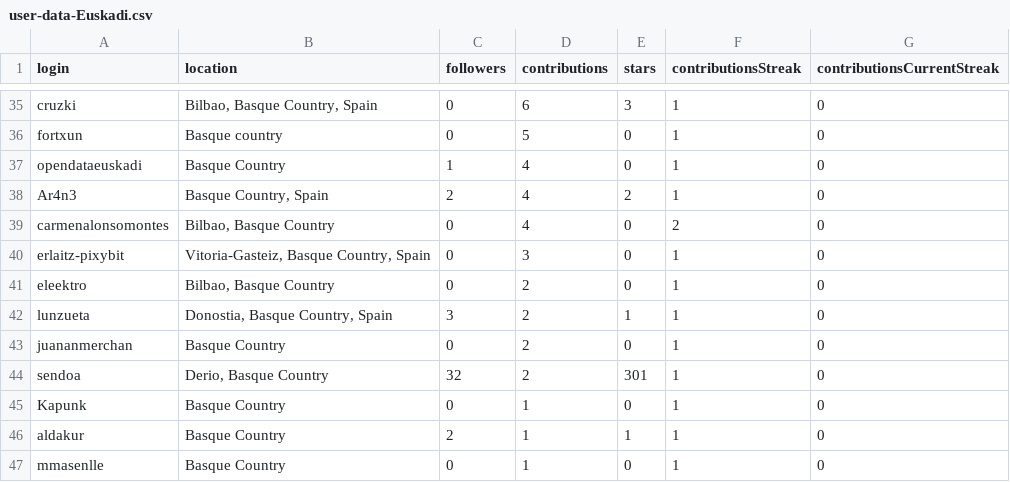
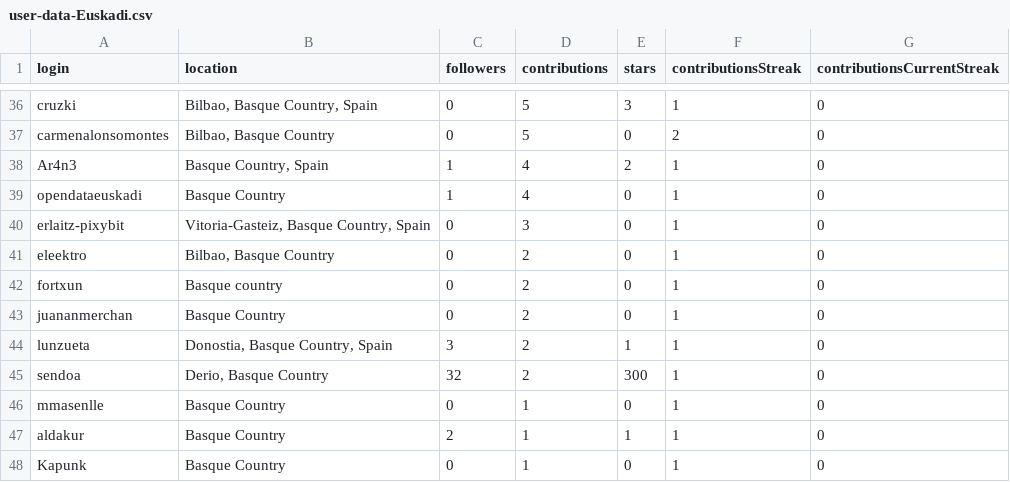
Before and after one commit to JJ/top-github-users-data, a CSV file: data/user-data-Euskadi.csv, drawn as a sheet; only a part is shown, gaps mark what is left out; removed rows and columns are numbered as before the commit, all else as after; the diff covers the shown part only; the diff names each change by its address in the sheet, - before the commit and + after, or states it on an @@ line.

```diff
--- a/data/user-data-Euskadi.csv
+++ b/data/user-data-Euskadi.csv
-D36 (contributions): 6
+D36 (contributions): 5
-A37 (login): fortxun
+A37 (login): carmenalonsomontes
-B37 (location): Basque country
+B37 (location): Bilbao, Basque Country
-F37 (contributionsStreak): 1
+F37 (contributionsStreak): 2
+row 38: Ar4n3 | Basque Country, Spain | 1 | 4 | 2 | 1 | 0
-row 38: Ar4n3 | Basque Country, Spain | 2 | 4 | 2 | 1 | 0
-row 39: carmenalonsomontes | Bilbao, Basque Country | 0 | 4 | 0 | 2 | 0
+row 42: fortxun | Basque country | 0 | 2 | 0 | 1 | 0
-E45 (stars): 301
+E45 (stars): 300
@@ row 47 moved to row 46: mmasenlle @@
@@ row 46 moved to row 47: aldakur @@
```
Also changed, not shown: 6 added rows, 5 removed rows, 2 moved rows and 23 edited cells elsewhere in this file, data/processed/aggregated-top-Euskadi.csv, data/processed/aggregated-top-Extremadura.csv, 17 other files.
